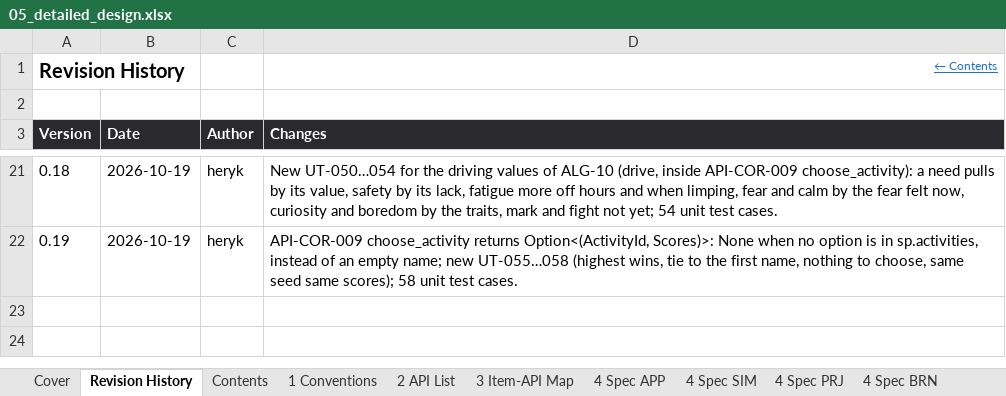
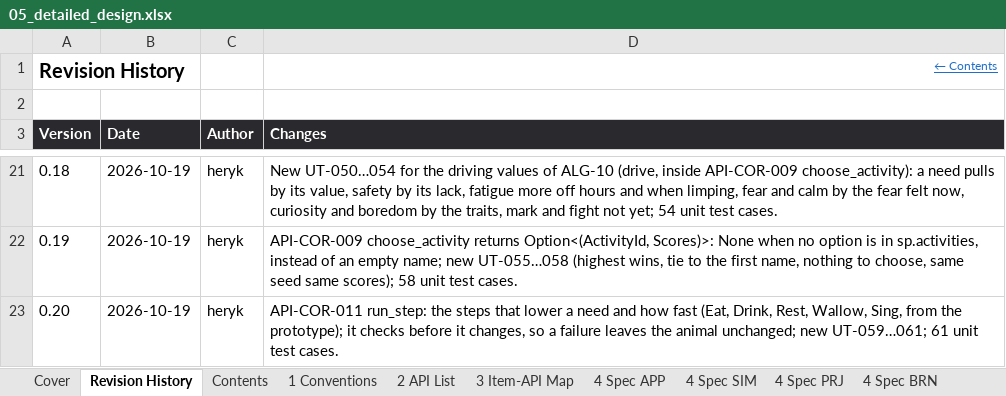
Before and after one commit to Heryk13/noetic, an Excel workbook: docs/05_detailed_design.xlsx, sheet Revision History, drawn as a sheet; only a part is shown, gaps mark what is left out; values as stored, in another font and other column widths than the file's, no borders; the diff names each change by its address in the sheet, - before the commit and + after, or states it on an @@ line.

Commit message:
feat: run a step and lower its need, with UT-059 to UT-061; tidy the section order

```diff
--- a/docs/05_detailed_design.xlsx (sheet Revision History)
+++ b/docs/05_detailed_design.xlsx (sheet Revision History)
+row 23: 0.20 | 2026-10-19 | heryk | API-COR-011 run_step: the steps that lower a need and how fast (Eat, Drink, Rest, Wallow, Sing, from the prototype); it checks before it changes, so a failure leaves the animal unchanged; new UT-059…061; 61 unit test cases.
```
Also changed, not shown: sheet 8 Unit Tests, sheet Cover, sheet Contents, sheet 4 Spec COR, 6 other files.
